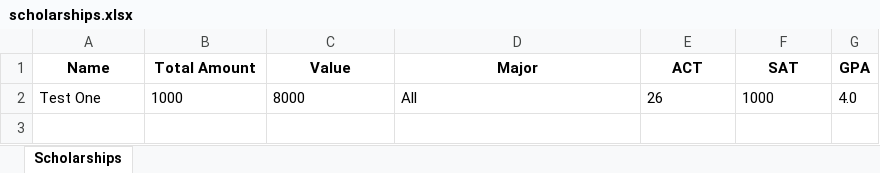
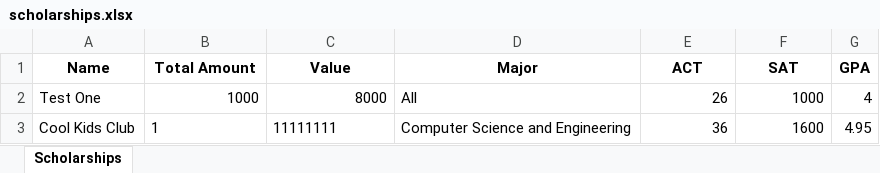
Before and after one commit to jnstockley/ECE-Scholarships, an Excel workbook: scholarships/scholarships.xlsx, sheet Scholarships, drawn as a sheet; values as stored, in another font and other column widths than the file's, no borders; the diff names each change by its address in the sheet, - before the commit and + after, or states it on an @@ line.

Commit message:
Edit functionality with xlsx file working

```diff
--- a/scholarships/scholarships.xlsx (sheet Scholarships)
+++ b/scholarships/scholarships.xlsx (sheet Scholarships)
-B2:C2 alignment: left
+B2:C2 alignment: right
-E2:F2 alignment: left
+E2:F2 alignment: right
-G2 (GPA): 4.0
+G2 (GPA): 4
+row 3: Cool Kids Club | 1 | 11111111 | Computer Science and Engineering | 36 | 1600 | 4.95
```
Also changed, not shown: 1 other file.
